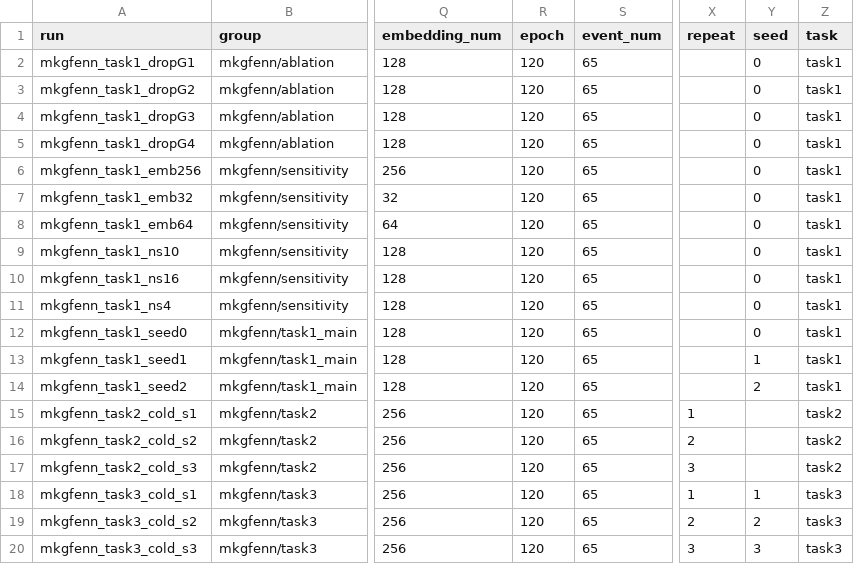
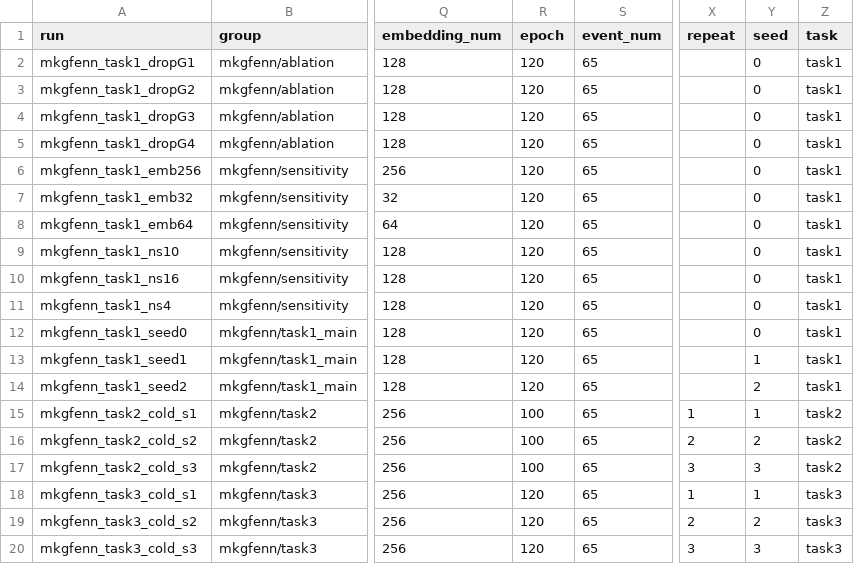
Before and after one commit to lqhung93/graphML-midterm-project, a CSV file: results/mkg_fenn_all_runs.csv, drawn as a sheet; only a part is shown, gaps mark what is left out; the diff names each change by its address in the sheet, - before the commit and + after, or states it on an @@ line.

Commit message:
fix: correct Task 2 epochs and seeds in README and results

```diff
--- a/results/mkg_fenn_all_runs.csv
+++ b/results/mkg_fenn_all_runs.csv
-R15:R17 (epoch): 120
+R15:R17 (epoch): 100
-Y15 (seed): (empty)
+Y15 (seed): 1
-Y16 (seed): (empty)
+Y16 (seed): 2
-Y17 (seed): (empty)
+Y17 (seed): 3
```
Also changed, not shown: 1 other file.
